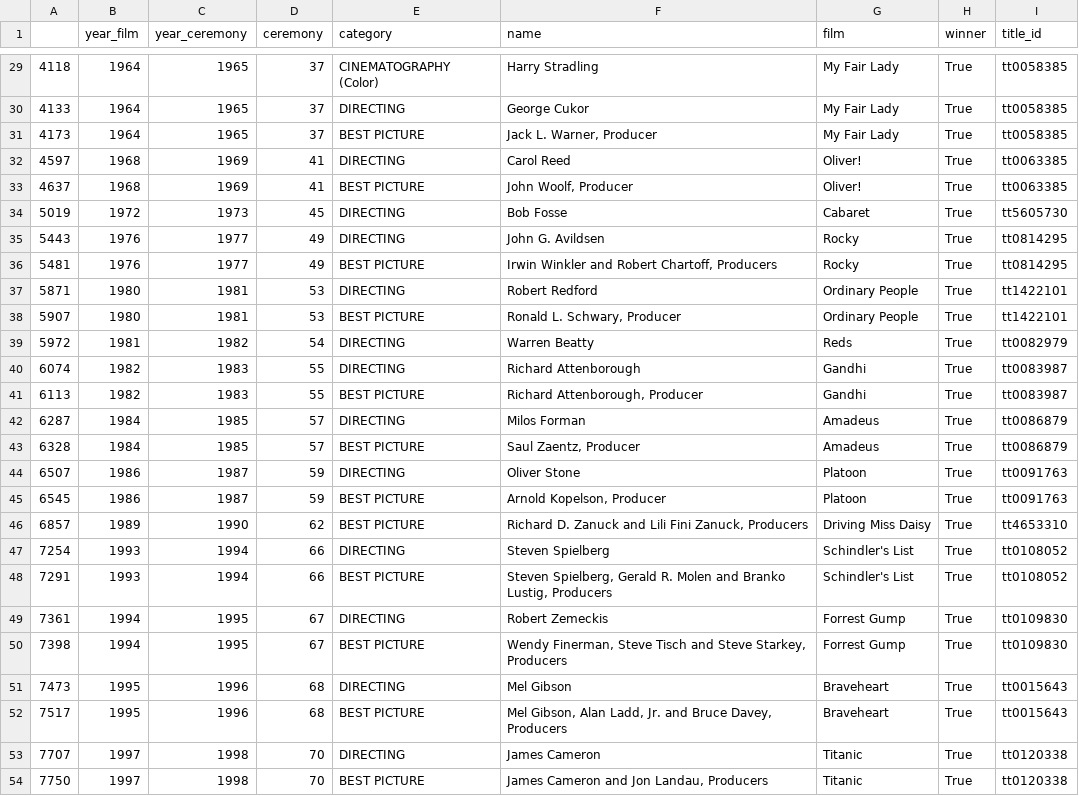
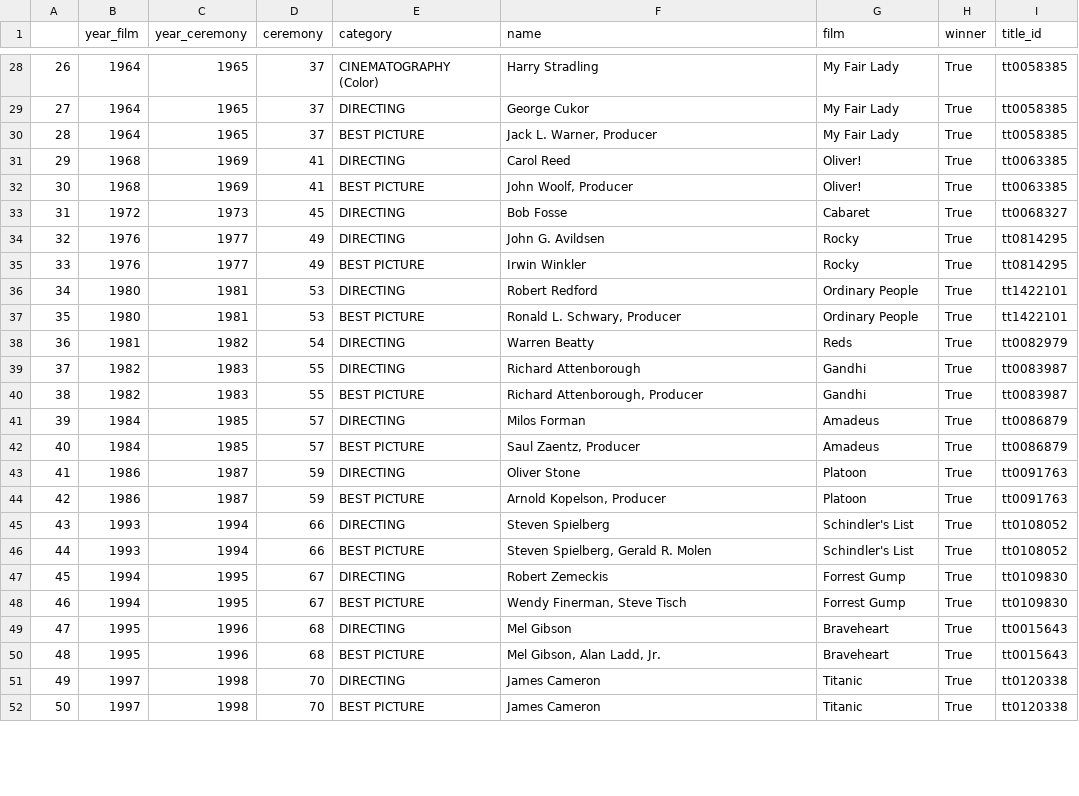
Before and after one commit to gucaselo/ETL-Project, a CSV file: output/final_oscars.csv, drawn as a sheet; only a part is shown, gaps mark what is left out; the diff covers the shown part only.

```diff
--- a/output/final_oscars.csv
+++ b/output/final_oscars.csv
@@ -29,26 +28,25 @@
-4118,1964,1965,37,CINEMATOGRAPHY (Color),Harry Stradling,My Fair Lady,True,tt0058385
-4133,1964,1965,37,DIRECTING,George Cukor,My Fair Lady,True,tt0058385
-4173,1964,1965,37,BEST PICTURE,"Jack L. Warner, Producer",My Fair Lady,True,tt0058385
-4597,1968,1969,41,DIRECTING,Carol Reed,Oliver!,True,tt0063385
-4637,1968,1969,41,BEST PICTURE,"John Woolf, Producer",Oliver!,True,tt0063385
-5019,1972,1973,45,DIRECTING,Bob Fosse,Cabaret,True,tt5605730
-5443,1976,1977,49,DIRECTING,John G. Avildsen,Rocky,True,tt0814295
-5481,1976,1977,49,BEST PICTURE,"Irwin Winkler and Robert Chartoff, Producers",Rocky,True,tt0814295
-5871,1980,1981,53,DIRECTING,Robert Redford,Ordinary People,True,tt1422101
-5907,1980,1981,53,BEST PICTURE,"Ronald L. Schwary, Producer",Ordinary People,True,tt1422101
-5972,1981,1982,54,DIRECTING,Warren Beatty,Reds,True,tt0082979
-6074,1982,1983,55,DIRECTING,Richard Attenborough,Gandhi,True,tt0083987
-6113,1982,1983,55,BEST PICTURE,"Richard Attenborough, Producer",Gandhi,True,tt0083987
-6287,1984,1985,57,DIRECTING,Milos Forman,Amadeus,True,tt0086879
-6328,1984,1985,57,BEST PICTURE,"Saul Zaentz, Producer",Amadeus,True,tt0086879
-6507,1986,1987,59,DIRECTING,Oliver Stone,Platoon,True,tt0091763
-6545,1986,1987,59,BEST PICTURE,"Arnold Kopelson, Producer",Platoon,True,tt0091763
-6857,1989,1990,62,BEST PICTURE,"Richard D. Zanuck and Lili Fini Zanuck, Producers",Driving Miss Daisy,True,tt4653310
-7254,1993,1994,66,DIRECTING,Steven Spielberg,Schindler's List,True,tt0108052
-7291,1993,1994,66,BEST PICTURE,"Steven Spielberg, Gerald R. Molen and Branko Lustig, Producers",Schindler's List,True,tt0108052
-7361,1994,1995,67,DIRECTING,Robert Zemeckis,Forrest Gump,True,tt0109830
-7398,1994,1995,67,BEST PICTURE,"Wendy Finerman, Steve Tisch and Steve Starkey, Producers",Forrest Gump,True,tt0109830
-7473,1995,1996,68,DIRECTING,Mel Gibson,Braveheart,True,tt0015643
-7517,1995,1996,68,BEST PICTURE,"Mel Gibson, Alan Ladd, Jr. and Bruce Davey, Producers",Braveheart,True,tt0015643
-7707,1997,1998,70,DIRECTING,James Cameron,Titanic,True,tt0120338
-7750,1997,1998,70,BEST PICTURE,"James Cameron and Jon Landau, Producers",Titanic,True,tt0120338
+26,1964,1965,37,CINEMATOGRAPHY (Color),Harry Stradling,My Fair Lady,True,tt0058385
+27,1964,1965,37,DIRECTING,George Cukor,My Fair Lady,True,tt0058385
+28,1964,1965,37,BEST PICTURE,"Jack L. Warner, Producer",My Fair Lady,True,tt0058385
+29,1968,1969,41,DIRECTING,Carol Reed,Oliver!,True,tt0063385
+30,1968,1969,41,BEST PICTURE,"John Woolf, Producer",Oliver!,True,tt0063385
+31,1972,1973,45,DIRECTING,Bob Fosse,Cabaret,True,tt0068327
+32,1976,1977,49,DIRECTING,John G. Avildsen,Rocky,True,tt0814295
+33,1976,1977,49,BEST PICTURE,Irwin Winkler ,Rocky,True,tt0814295
+34,1980,1981,53,DIRECTING,Robert Redford,Ordinary People,True,tt1422101
+35,1980,1981,53,BEST PICTURE,"Ronald L. Schwary, Producer",Ordinary People,True,tt1422101
+36,1981,1982,54,DIRECTING,Warren Beatty,Reds,True,tt0082979
+37,1982,1983,55,DIRECTING,Richard Attenborough,Gandhi,True,tt0083987
+38,1982,1983,55,BEST PICTURE,"Richard Attenborough, Producer",Gandhi,True,tt0083987
+39,1984,1985,57,DIRECTING,Milos Forman,Amadeus,True,tt0086879
+40,1984,1985,57,BEST PICTURE,"Saul Zaentz, Producer",Amadeus,True,tt0086879
+41,1986,1987,59,DIRECTING,Oliver Stone,Platoon,True,tt0091763
+42,1986,1987,59,BEST PICTURE,"Arnold Kopelson, Producer",Platoon,True,tt0091763
+43,1993,1994,66,DIRECTING,Steven Spielberg,Schindler's List,True,tt0108052
+44,1993,1994,66,BEST PICTURE,"Steven Spielberg, Gerald R. Molen ",Schindler's List,True,tt0108052
+45,1994,1995,67,DIRECTING,Robert Zemeckis,Forrest Gump,True,tt0109830
+46,1994,1995,67,BEST PICTURE,"Wendy Finerman, Steve Tisch ",Forrest Gump,True,tt0109830
+47,1995,1996,68,DIRECTING,Mel Gibson,Braveheart,True,tt0015643
+48,1995,1996,68,BEST PICTURE,"Mel Gibson, Alan Ladd, Jr. ",Braveheart,True,tt0015643
+49,1997,1998,70,DIRECTING,James Cameron,Titanic,True,tt0120338
+50,1997,1998,70,BEST PICTURE,James Cameron ,Titanic,True,tt0120338
```
Also changed, not shown: 2 removed rows and 60 edited cells elsewhere in this file, output/directing_awards.csv, output/movie_awards.csv, 11 other files.
